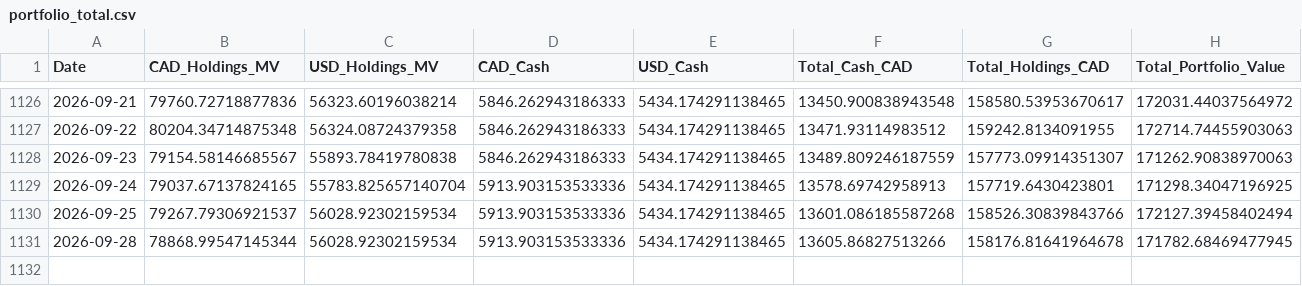
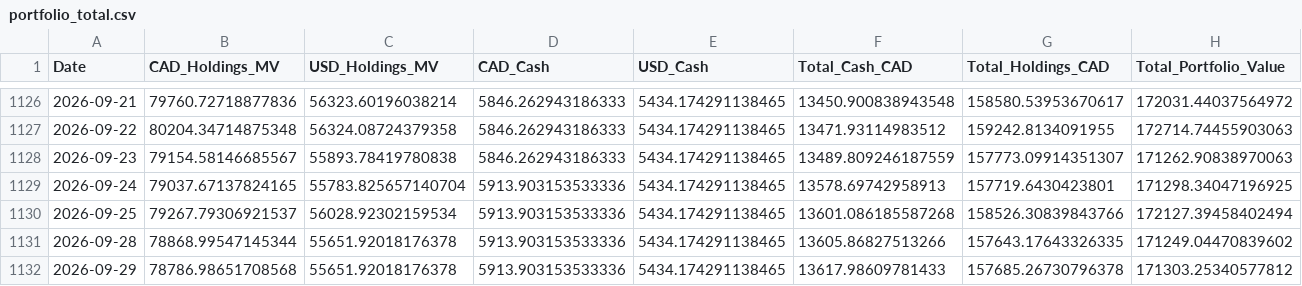
Before and after one commit to DFIC-Quant-Fund/Fund-Monitor, a CSV file: data/benchmark/output/portfolio_total.csv, drawn as a sheet; only a part is shown, gaps mark what is left out.

```diff
--- a/data/benchmark/output/portfolio_total.csv
+++ b/data/benchmark/output/portfolio_total.csv
@@ -1130,2 +1130,3 @@ Date,CAD_Holdings_MV,USD_Holdings_MV,CAD_Cash,USD_Cash,Total_Cash_CAD,Total_Hold
 2026-09-25,79267.79306921537,56028.92302159534,5913.903153533336,5434.174291138465,13601.086185587268,158526.30839843766,172127.39458402494
-2026-09-28,78868.99547145344,56028.92302159534,5913.903153533336,5434.174291138465,13605.86827513266,158176.81641964678,171782.68469477945
+2026-09-28,78868.99547145344,55651.92018176378,5913.903153533336,5434.174291138465,13605.86827513266,157643.17643326335,171249.04470839602
+2026-09-29,78786.98651708568,55651.92018176378,5913.903153533336,5434.174291138465,13617.98609781433,157685.26730796378,171303.25340577812
```
Also changed, not shown: data/core/output/daily_holdings.csv, data/core/output/dividend_income.csv, 13 other files.
